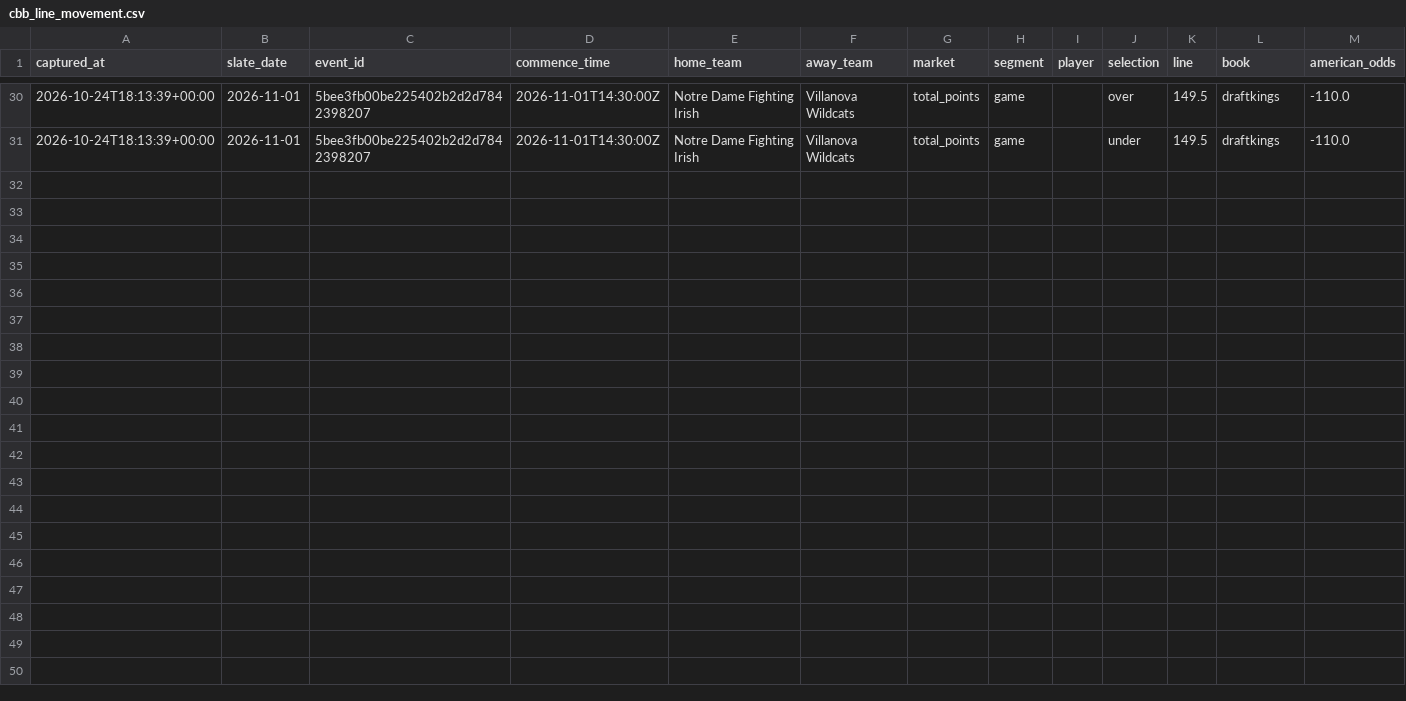
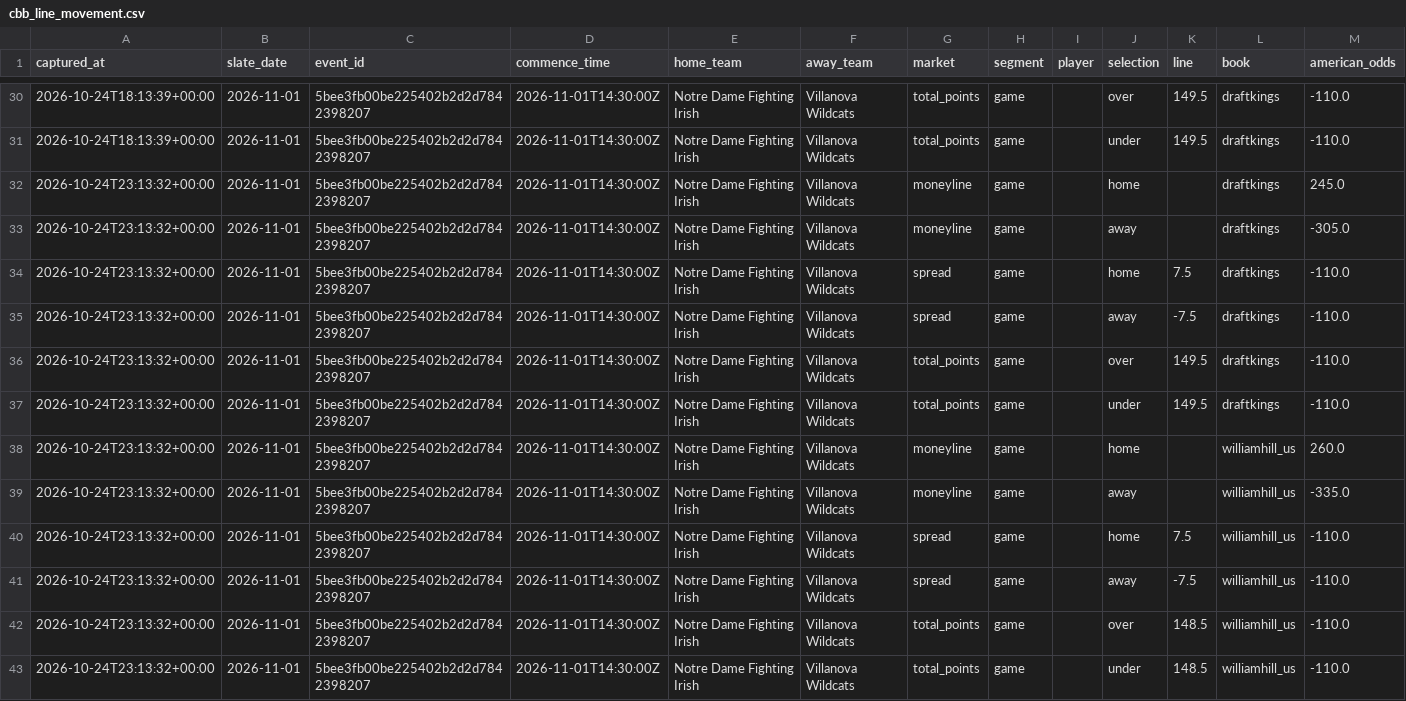
Before and after one commit to cooperross399/cbb-betting-lab, a CSV file: cbb_line_movement.csv, drawn as a sheet; only a part is shown, gaps mark what is left out; the diff names each change by its address in the sheet, - before the commit and + after, or states it on an @@ line.

```diff
--- a/cbb_line_movement.csv
+++ b/cbb_line_movement.csv
+row 32: 2026-10-24T23:13:32+00:00 | 2026-11-01 | 5bee3fb00be225402b2d2d7842398207 | 2026-11-01T14:30:00Z | Notre Dame Fighting Irish | Villanova Wildcats | moneyline | game |  | home |  | draftkings | 245.0
+row 33: 2026-10-24T23:13:32+00:00 | 2026-11-01 | 5bee3fb00be225402b2d2d7842398207 | 2026-11-01T14:30:00Z | Notre Dame Fighting Irish | Villanova Wildcats | moneyline | game |  | away |  | draftkings | -305.0
+row 34: 2026-10-24T23:13:32+00:00 | 2026-11-01 | 5bee3fb00be225402b2d2d7842398207 | 2026-11-01T14:30:00Z | Notre Dame Fighting Irish | Villanova Wildcats | spread | game |  | home | 7.5 | draftkings | -110.0
+row 35: 2026-10-24T23:13:32+00:00 | 2026-11-01 | 5bee3fb00be225402b2d2d7842398207 | 2026-11-01T14:30:00Z | Notre Dame Fighting Irish | Villanova Wildcats | spread | game |  | away | -7.5 | draftkings | -110.0
+row 36: 2026-10-24T23:13:32+00:00 | 2026-11-01 | 5bee3fb00be225402b2d2d7842398207 | 2026-11-01T14:30:00Z | Notre Dame Fighting Irish | Villanova Wildcats | total_points | game |  | over | 149.5 | draftkings | -110.0
+row 37: 2026-10-24T23:13:32+00:00 | 2026-11-01 | 5bee3fb00be225402b2d2d7842398207 | 2026-11-01T14:30:00Z | Notre Dame Fighting Irish | Villanova Wildcats | total_points | game |  | under | 149.5 | draftkings | -110.0
+row 38: 2026-10-24T23:13:32+00:00 | 2026-11-01 | 5bee3fb00be225402b2d2d7842398207 | 2026-11-01T14:30:00Z | Notre Dame Fighting Irish | Villanova Wildcats | moneyline | game |  | home |  | williamhill_us | 260.0
+row 39: 2026-10-24T23:13:32+00:00 | 2026-11-01 | 5bee3fb00be225402b2d2d7842398207 | 2026-11-01T14:30:00Z | Notre Dame Fighting Irish | Villanova Wildcats | moneyline | game |  | away |  | williamhill_us | -335.0
+row 40: 2026-10-24T23:13:32+00:00 | 2026-11-01 | 5bee3fb00be225402b2d2d7842398207 | 2026-11-01T14:30:00Z | Notre Dame Fighting Irish | Villanova Wildcats | spread | game |  | home | 7.5 | williamhill_us | -110.0
+row 41: 2026-10-24T23:13:32+00:00 | 2026-11-01 | 5bee3fb00be225402b2d2d7842398207 | 2026-11-01T14:30:00Z | Notre Dame Fighting Irish | Villanova Wildcats | spread | game |  | away | -7.5 | williamhill_us | -110.0
+row 42: 2026-10-24T23:13:32+00:00 | 2026-11-01 | 5bee3fb00be225402b2d2d7842398207 | 2026-11-01T14:30:00Z | Notre Dame Fighting Irish | Villanova Wildcats | total_points | game |  | over | 148.5 | williamhill_us | -110.0
+row 43: 2026-10-24T23:13:32+00:00 | 2026-11-01 | 5bee3fb00be225402b2d2d7842398207 | 2026-11-01T14:30:00Z | Notre Dame Fighting Irish | Villanova Wildcats | total_points | game |  | under | 148.5 | williamhill_us | -110.0
```
Also changed, not shown: 1 other file.
